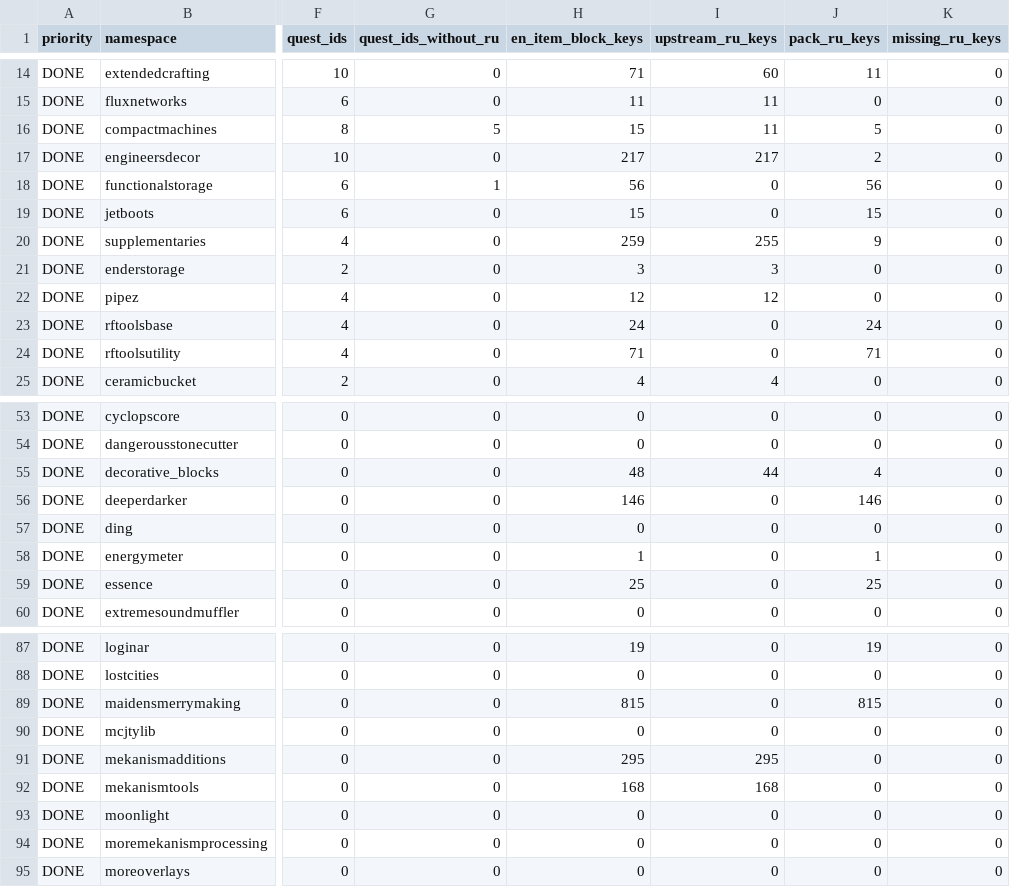
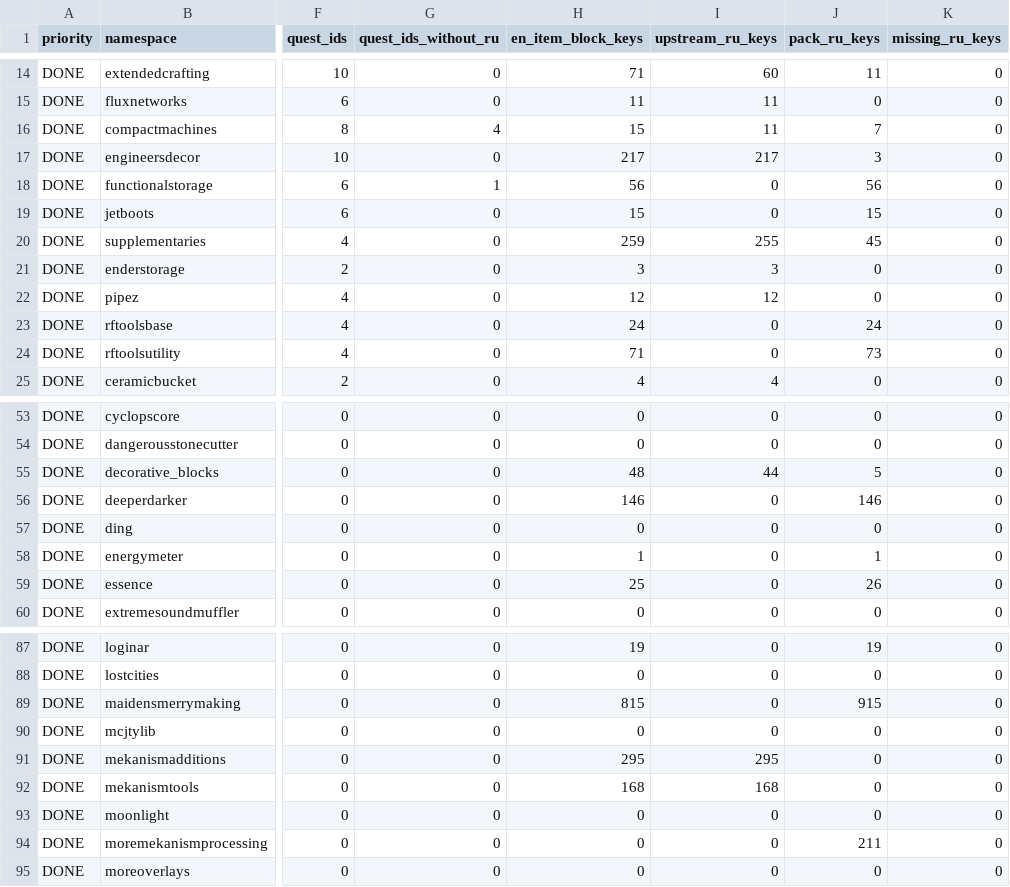
Before and after one commit to shonadoto/astropolis-ru, a TSV file: translation/mod_inventory.tsv, drawn as a sheet; only a part is shown, gaps mark what is left out; the diff covers the shown part only; the diff names each change by its address in the sheet, - before the commit and + after, or states it on an @@ line.

Commit message:
Cover runtime-only item and block names

```diff
--- a/translation/mod_inventory.tsv
+++ b/translation/mod_inventory.tsv
-G16 (quest_ids_without_ru): 5
+G16 (quest_ids_without_ru): 4
-J16 (pack_ru_keys): 5
+J16 (pack_ru_keys): 7
-J17 (pack_ru_keys): 2
+J17 (pack_ru_keys): 3
-J20 (pack_ru_keys): 9
+J20 (pack_ru_keys): 45
-J24 (pack_ru_keys): 71
+J24 (pack_ru_keys): 73
-J55 (pack_ru_keys): 4
+J55 (pack_ru_keys): 5
-J59 (pack_ru_keys): 25
+J59 (pack_ru_keys): 26
-J89 (pack_ru_keys): 815
+J89 (pack_ru_keys): 915
-J94 (pack_ru_keys): 0
+J94 (pack_ru_keys): 211
```
Also changed, not shown: 2 edited cells elsewhere in this file, 15 other files.
